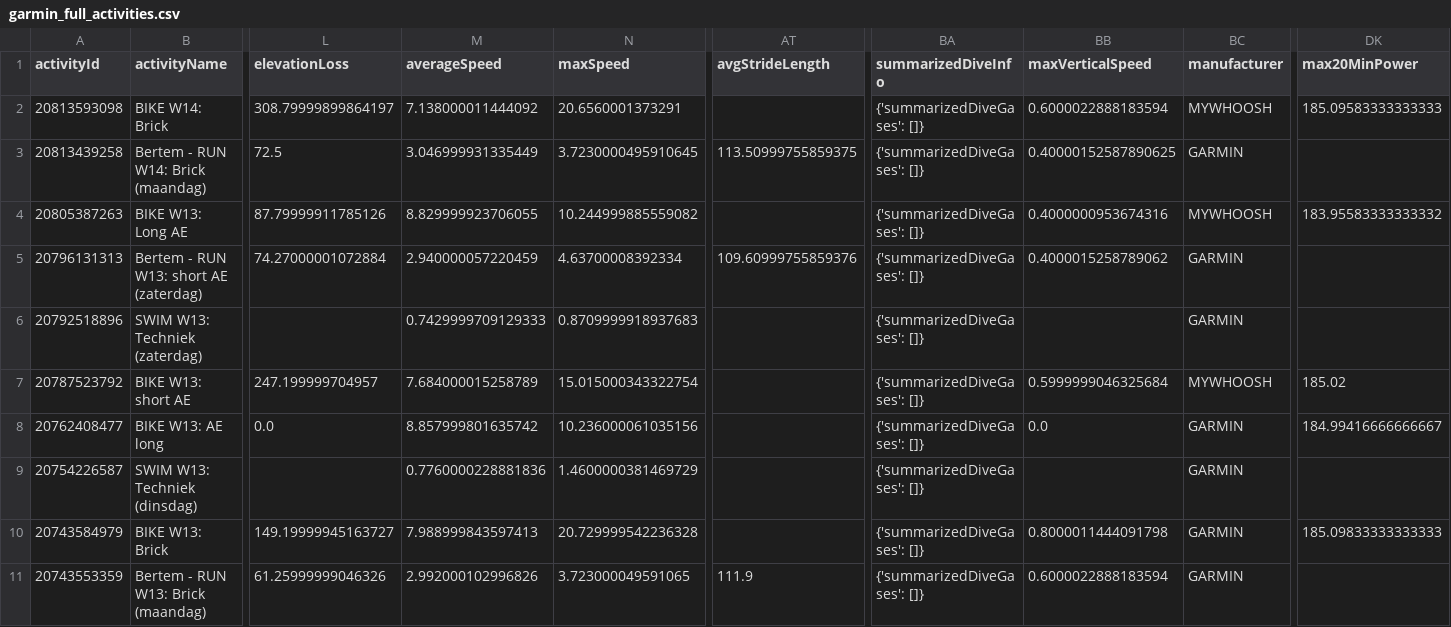
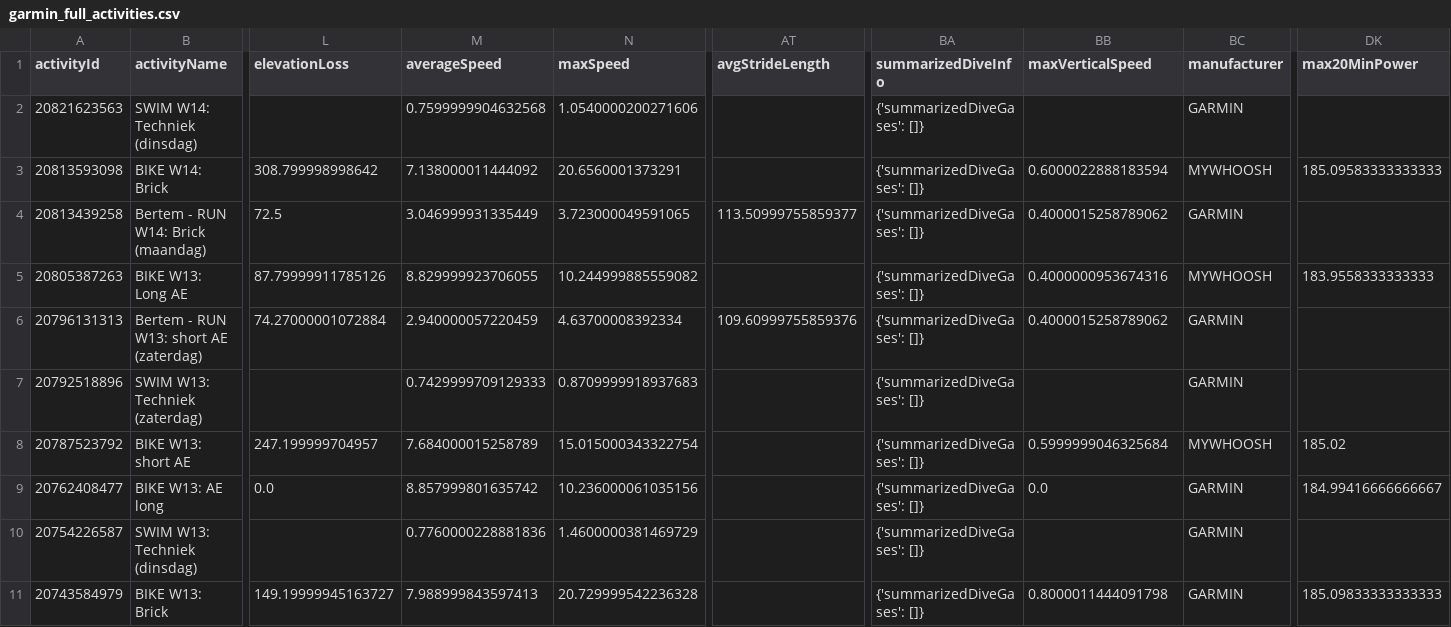
Before and after one commit to Goofy2001/TriathlonDashboard, a CSV file: garmin_full_activities.csv, drawn as a sheet; only a part is shown, gaps mark what is left out; the shorter side is filled out with more unchanged rows; addresses are those after the commit; rows hold the shown columns only; the diff names each change by its address in the sheet, - before the commit and + after, or states it on an @@ line.

```diff
--- a/garmin_full_activities.csv
+++ b/garmin_full_activities.csv
+row 2: 20821623563 | SWIM W14: Techniek (dinsdag) |  | 0.7599999904632568 | 1.0540000200271606 |  | {'summarizedDiveGases': []} |  | GARMIN
-L3 (elevationLoss): 308.79999899864197
+L3 (elevationLoss): 308.799998998642
-N4 (maxSpeed): 3.7230000495910645
+N4 (maxSpeed): 3.723000049591065
-AT4 (avgStrideLength): 113.50999755859375
+AT4 (avgStrideLength): 113.50999755859377
-BB4 (maxVerticalSpeed): 0.40000152587890625
+BB4 (maxVerticalSpeed): 0.4000015258789062
-DK5 (max20MinPower): 183.95583333333332
+DK5 (max20MinPower): 183.9558333333333
```
Also changed, not shown: garmin_activities.csv, garmin_metrics_log.csv, 1 other file.
